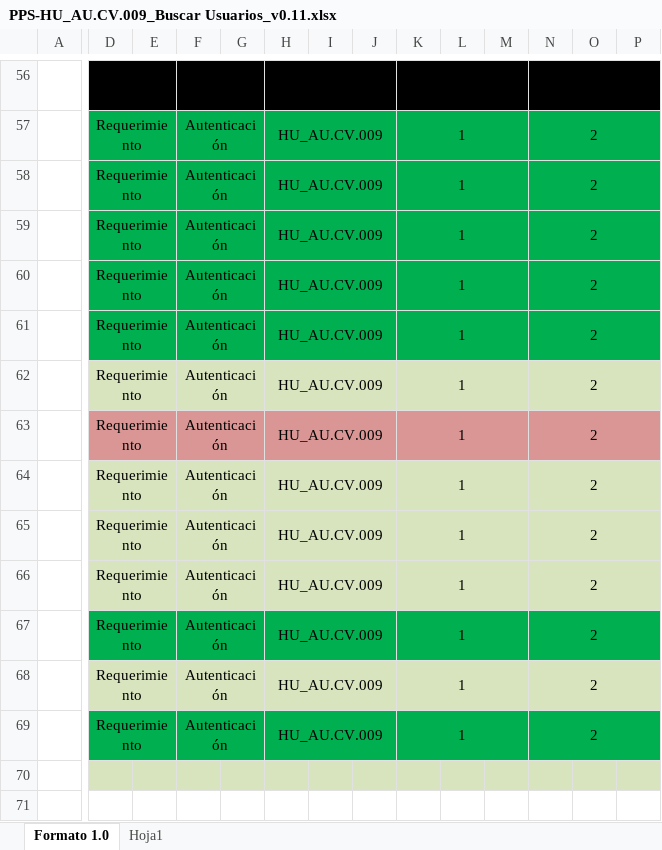
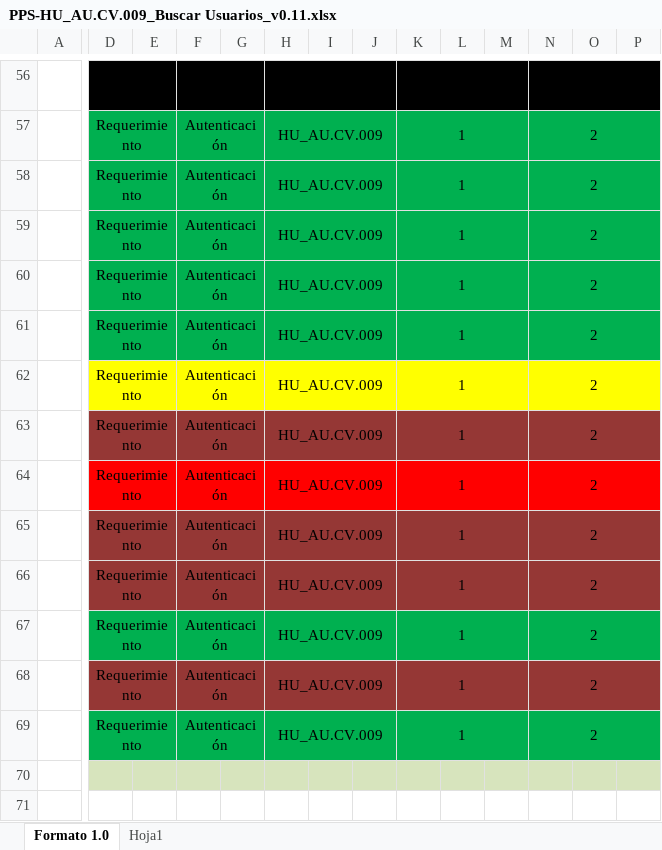
Before and after one commit to TheLastMVK/DocumentoVuce, an Excel workbook: PROYECTO AUTENTICACION/PPS-HU_AU.CV.009_Buscar Usuarios_v0.11.xlsx, sheet Formato 1.0, drawn as a sheet; only a part is shown, gaps mark what is left out; values as stored, in another font and other column widths than the file's, no borders; charts and pictures not drawn; the diff covers the shown part only; the diff names each change by its address in the sheet, - before the commit and + after, or states it on an @@ line.

Commit message:
jueves

```diff
--- a/PROYECTO AUTENTICACION/PPS-HU_AU.CV.009_Buscar Usuarios_v0.11.xlsx (sheet Formato 1.0)
+++ b/PROYECTO AUTENTICACION/PPS-HU_AU.CV.009_Buscar Usuarios_v0.11.xlsx (sheet Formato 1.0)
-D62:P62 fill: #D7E4BD
+D62:P62 fill: #FFFF00
-D63:P63 fill: #D99694
+D63:P63 fill: #953735
-D64:P64 fill: #D7E4BD
+D64:P64 fill: #FF0000
-D65:P66 fill: #D7E4BD
+D65:P66 fill: #953735
-D68:P68 fill: #D7E4BD
+D68:P68 fill: #953735
```
Also changed, not shown: cell formats elsewhere in this sheet.
